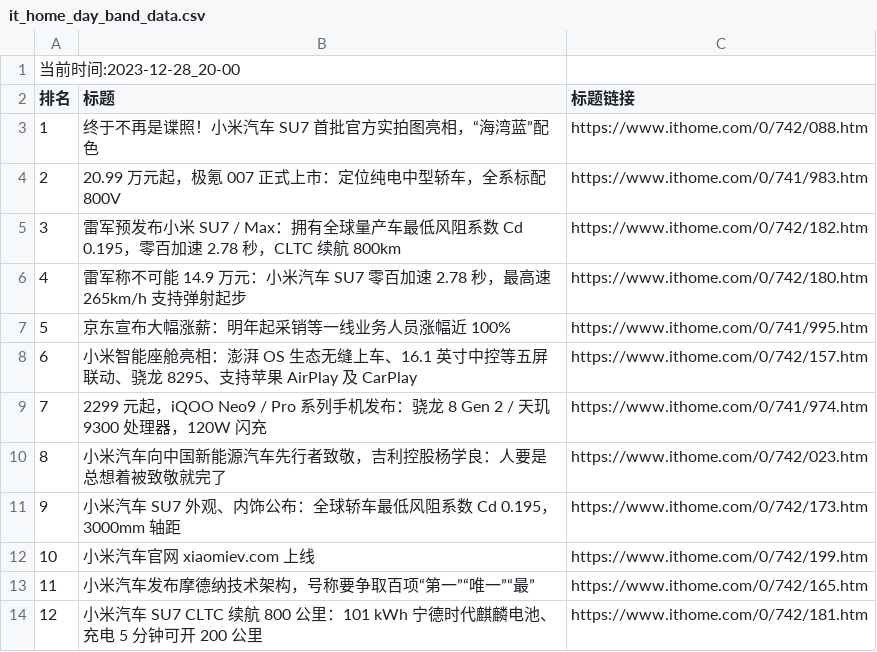
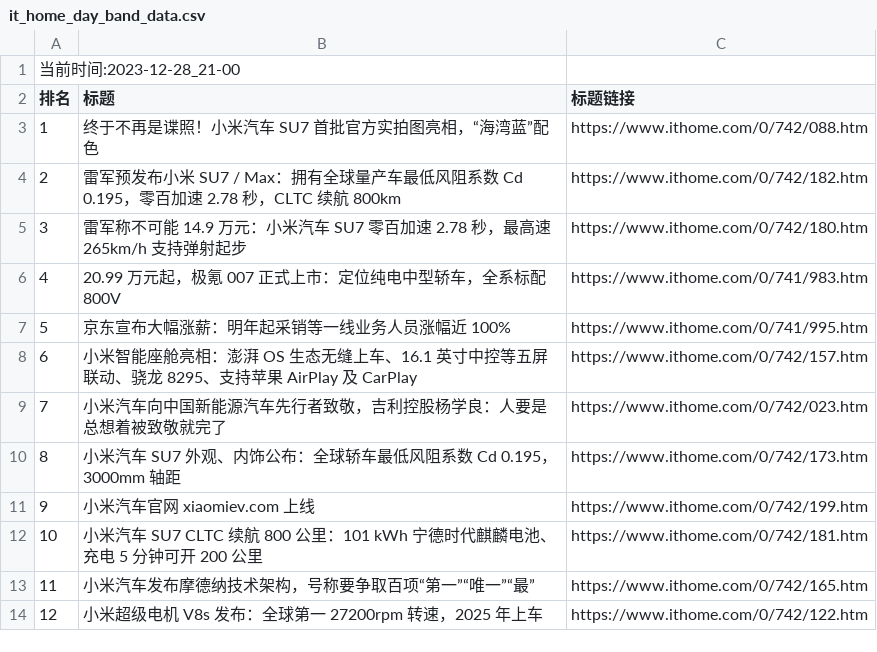
Before and after one commit to zhaowei1869/python_spider, a CSV file: 微博热搜/data/it_home_day_band_data.csv, drawn as a sheet; removed rows and columns are numbered as before the commit, all else as after; the diff names each change by its address in the sheet, - before the commit and + after, or states it on an @@ line.

```diff
--- a/微博热搜/data/it_home_day_band_data.csv
+++ b/微博热搜/data/it_home_day_band_data.csv
@@ column A (排名) renumbered between rows 1 and 11 @@
@@ row 4 moved to row 6: 4 @@
-row 9: 7 | 2299 元起，iQOO Neo9 / Pro 系列手机发布：骁龙 8 Gen 2 / 天玑 9300 处理器，120W 闪充 | https://www.ithome.com/0/741/974.htm
@@ row 14 moved to row 12: 10 @@
+row 14: 12 | 小米超级电机 V8s 发布：全球第一 27200rpm 转速，2025 年上车 | https://www.ithome.com/0/742/122.htm
```
Also changed, not shown: 2 other files.
